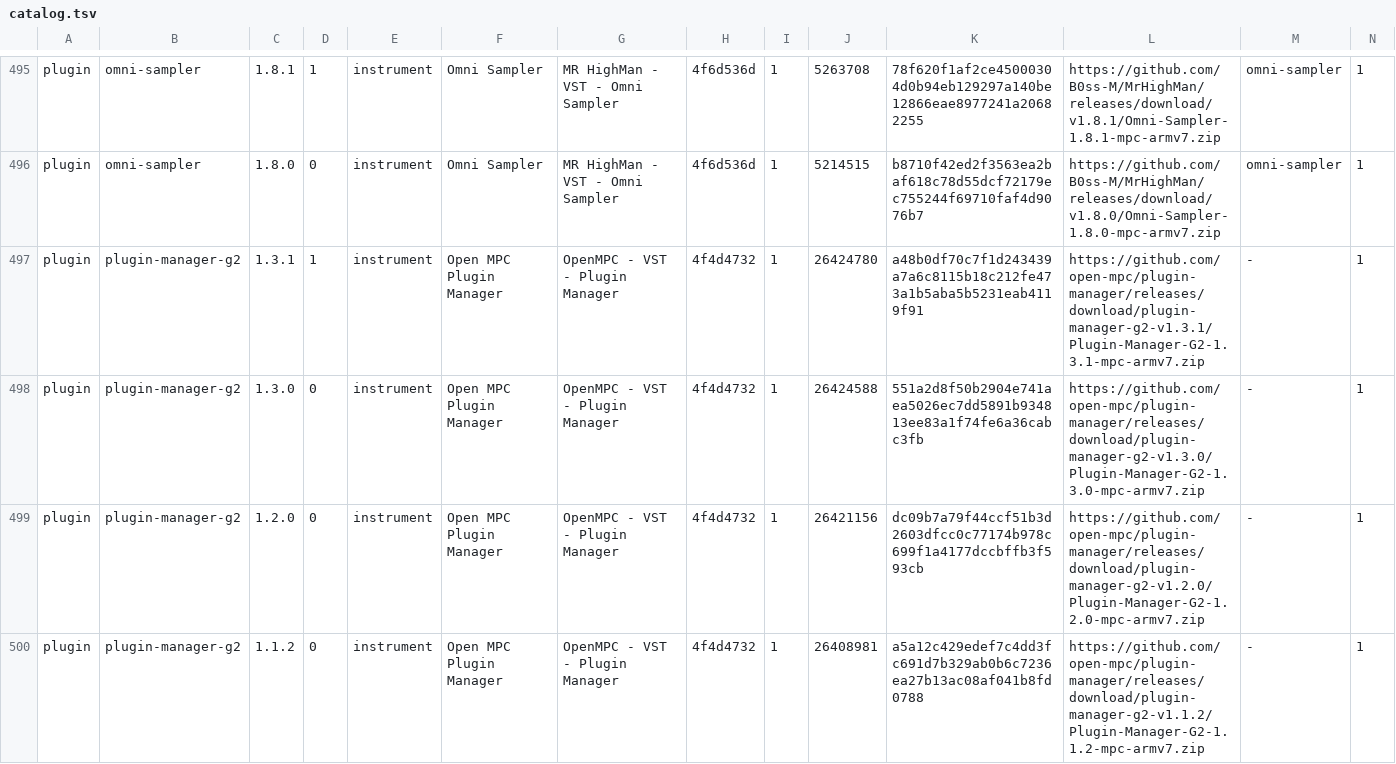
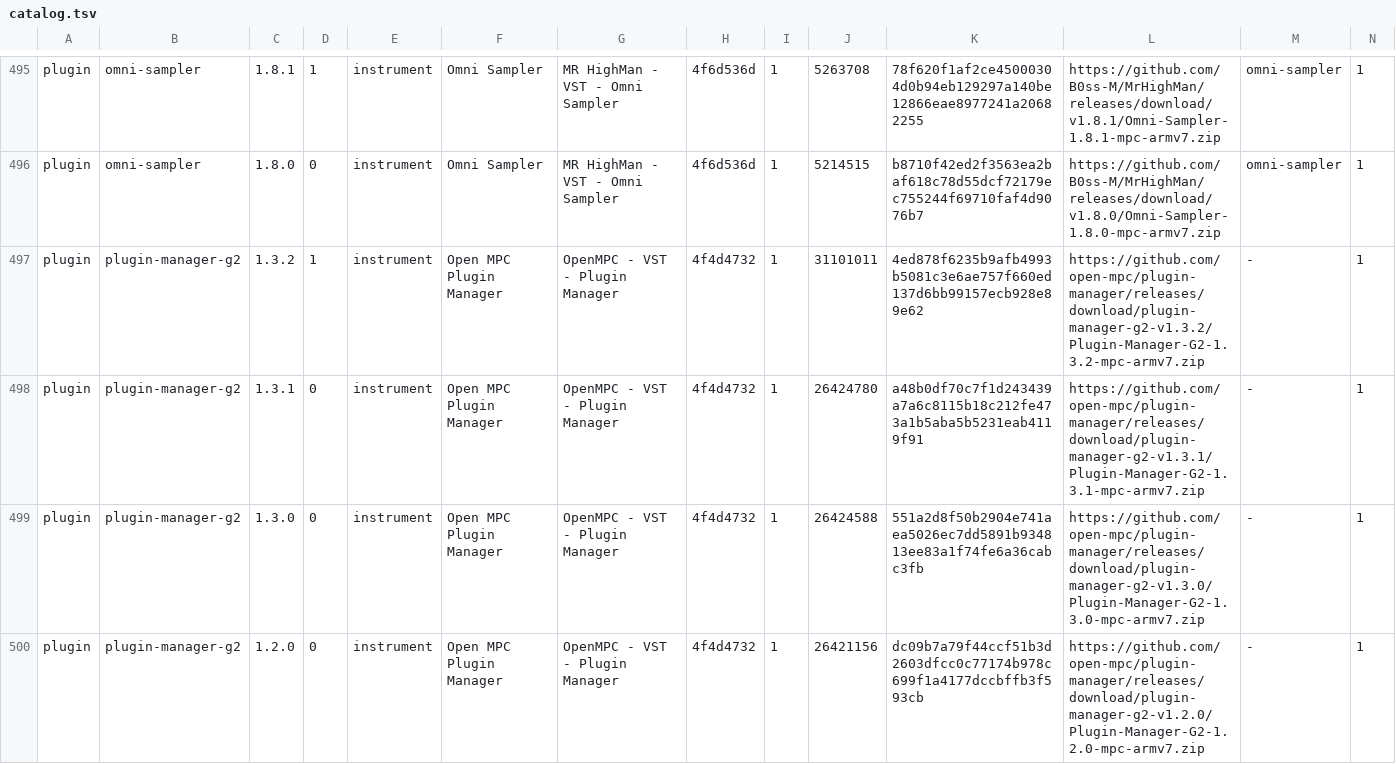
Before and after one commit to open-mpc/open-mpc.github.io, a TSV file: catalog.tsv, drawn as a sheet; only a part is shown, gaps mark what is left out; the shorter side is filled out with more unchanged rows; addresses are those after the commit; rows hold the shown columns only; the diff names each change by its address in the sheet, - before the commit and + after, or states it on an @@ line.

```diff
--- a/catalog.tsv
+++ b/catalog.tsv
+row 497: plugin | plugin-manager-g2 | 1.3.2 | 1 | instrument | Open MPC Plugin Manager | OpenMPC - VST - Plugin Manager | 4f4d4732 | 1 | 31101011 | 4ed878f6235b9afb4993b5081c3e6ae757f660ed137d6bb99157ecb928e89e62 | https://github.com/open-mpc/plugin-manager/releases/download/plugin-manager-g2-v1.3.2/Plugin-Manager-G2-1.3.2-mpc-armv7.zip | - | 1
-D498: 1
+D498: 0
```
Also changed, not shown: 4 other files.
